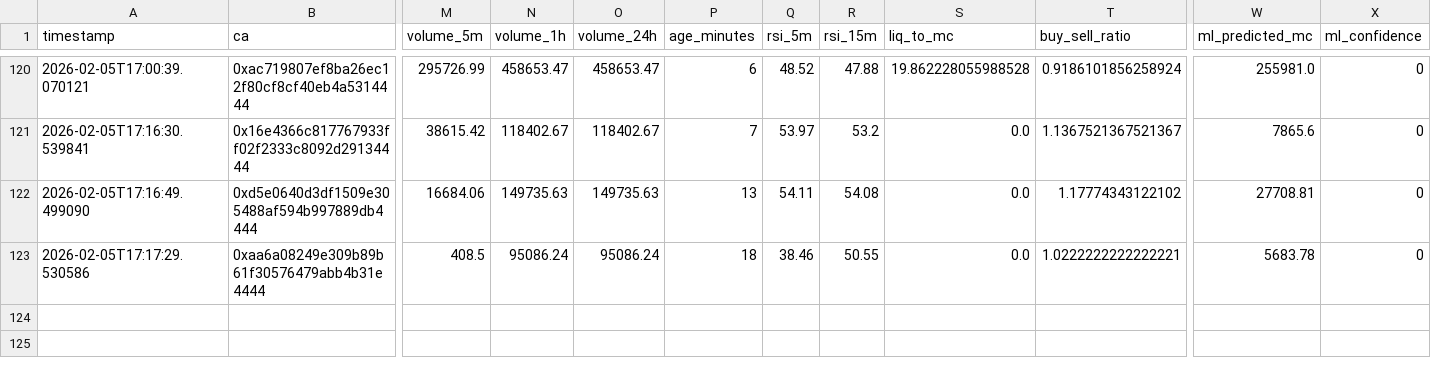
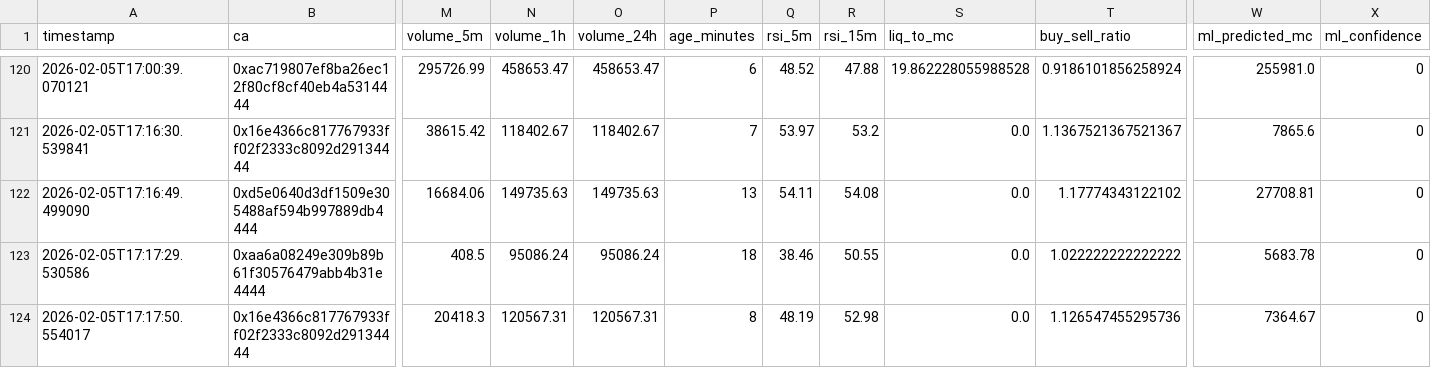
Before and after one commit to chandanm-cpu/meme-trading-tool, a CSV file: coin_data.csv, drawn as a sheet; only a part is shown, gaps mark what is left out; rows hold the shown columns only; the diff names each change by its address in the sheet, - before the commit and + after, or states it on an @@ line.

Commit message:
update data

```diff
--- a/coin_data.csv
+++ b/coin_data.csv
-T123 (buy_sell_ratio): 1.0222222222222221
+T123 (buy_sell_ratio): 1.022222222222222
+row 124: 2026-02-05T17:17:50.554017 | 0x16e4366c817767933ff02f2333c8092d29134444 | 20418.3 | 120567.31 | 120567.31 | 8 | 48.19 | 52.98 | 0.0 | 1.126547455295736 | 7364.67 | 0
```
